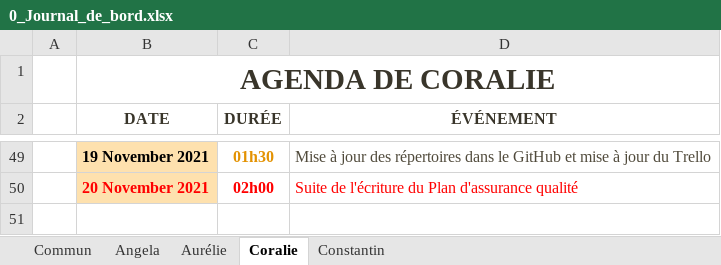
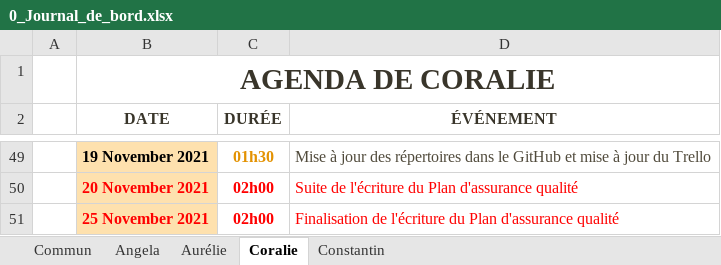
Before and after one commit to ConstantinHrrmn/WavContact, an Excel workbook: Documents/0_Journal_de_bord.xlsx, sheet Coralie, drawn as a sheet; only a part is shown, gaps mark what is left out; values as stored, in another font and other column widths than the file's, no borders; table styles not drawn; the diff names each change by its address in the sheet, - before the commit and + after, or states it on an @@ line.

Commit message:
Update 0_Journal_de_bord.xlsx

```diff
--- a/Documents/0_Journal_de_bord.xlsx (sheet Coralie)
+++ b/Documents/0_Journal_de_bord.xlsx (sheet Coralie)
+row 51:  | 25 November 2021 | 02h00 | Finalisation de l'écriture du Plan d'assurance qualité
```
Also changed, not shown: sheet Angela.
